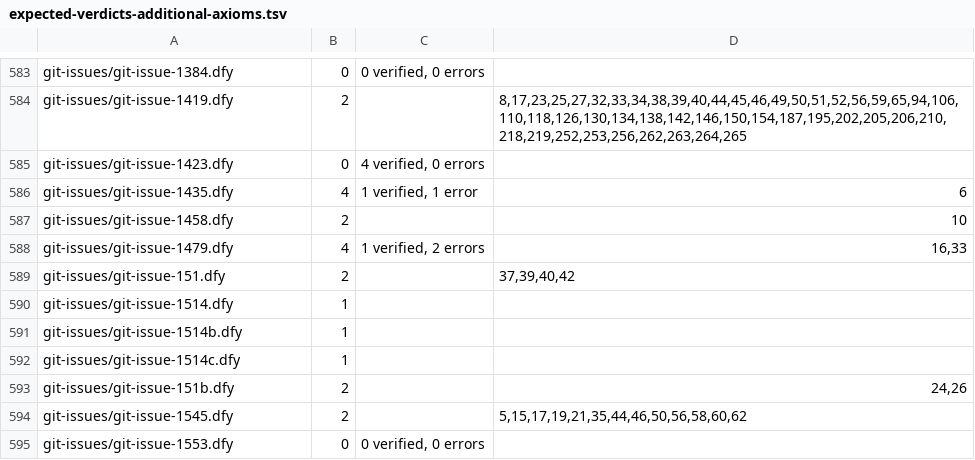
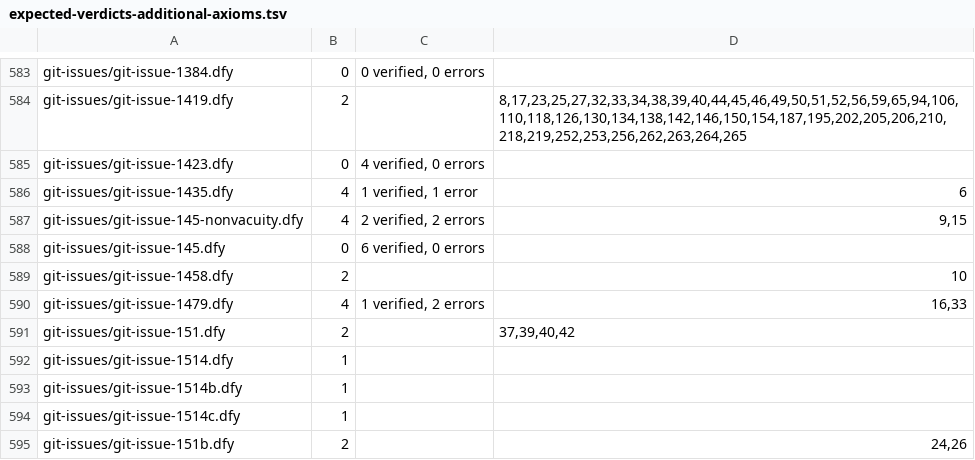
Before and after one commit to erniecohen/dafny, a TSV file: .github/review/expected-verdicts-additional-axioms.tsv, drawn as a sheet; only a part is shown, gaps mark what is left out; the shorter side is filled out with more unchanged rows.

Commit message:
Record measured shipped prefix proof verdicts (#145)
Strict review37231179300 completed every other gate and failed both verdict comparisons only for the two new registered tests. The original crash, no-induction control and distinct-head proof verify6/0; reflexive prefix inequality and the false-trigger context fail2/2 at9,15, in both additional-axiom modes. Copy the actual public artifact tables; all existing program verdicts remain unchanged.

```diff
--- a/.github/review/expected-verdicts-additional-axioms.tsv
+++ b/.github/review/expected-verdicts-additional-axioms.tsv
@@ -586,2 +586,4 @@ git-issues/git-issue-1423.dfy	0	4 verified, 0 errors
 git-issues/git-issue-1435.dfy	4	1 verified, 1 error	6
+git-issues/git-issue-145-nonvacuity.dfy	4	2 verified, 2 errors	9,15
+git-issues/git-issue-145.dfy	0	6 verified, 0 errors	
 git-issues/git-issue-1458.dfy	2		10
```
